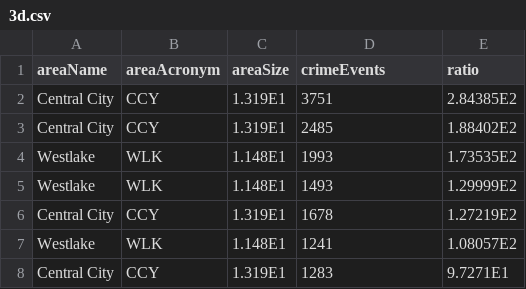
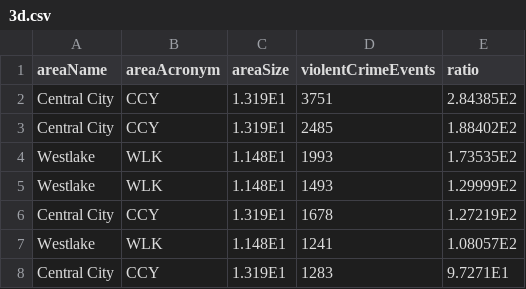
Before and after one commit to mircocazzaro/bitsei-db2-unipd, a CSV file: queries/3/3d.csv, drawn as a sheet; only a part is shown.

```diff
--- a/queries/3/3d.csv
+++ b/queries/3/3d.csv
@@ -1,2 +1,2 @@
-areaName,areaAcronym,areaSize,crimeEvents,ratio
+areaName,areaAcronym,areaSize,violentCrimeEvents,ratio
 Central City,CCY,1.319E1,3751,2.84385E2
```
Also changed, not shown: queries/3/3e.csv, queries/3/3f.csv, 3 other files.
